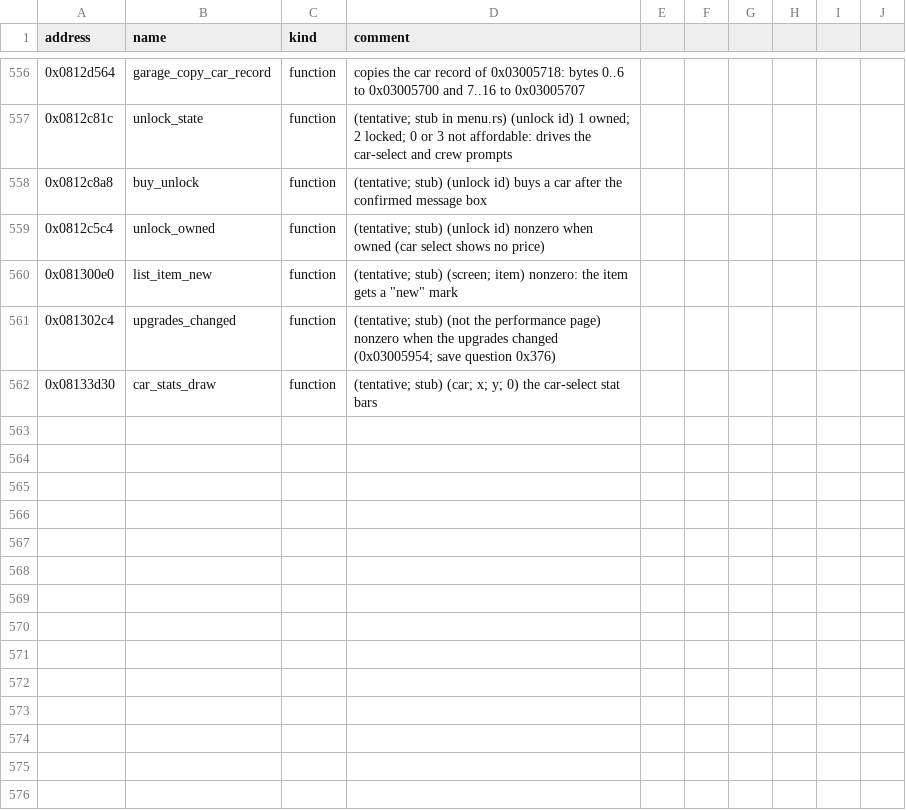
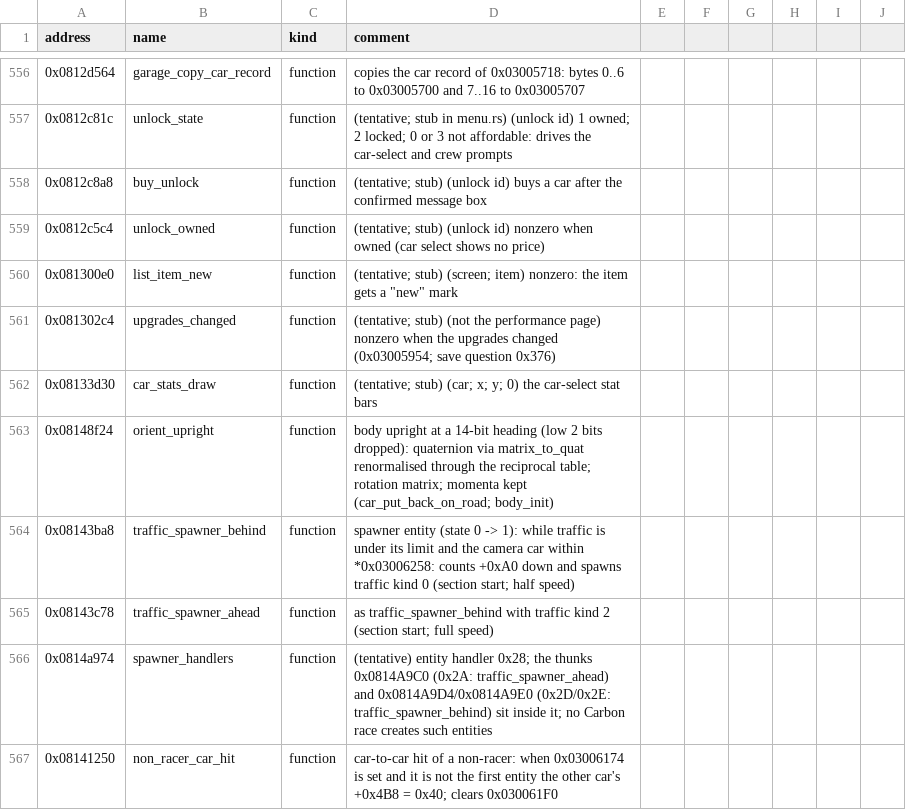
Before and after one commit to mtailordev/nfs-gba, a CSV file: docs/engine/symbols.csv, drawn as a sheet; only a part is shown, gaps mark what is left out; the diff names each change by its address in the sheet, - before the commit and + after, or states it on an @@ line.

Commit message:
Integrate live-race, menus-2 and physics-paths ledger and notes
With physics-paths merged, all five game-loop traces run free for their
whole length (2,445 frames) with nothing stood in. FIDELITY: close R25,
D18, D17, D3 and D9-D13; narrow R11, D4, U3, U4, U7; new U9. Symbols 5
and 9 address rows via notes_merge; wingman globals merged by hand
(0x030061DC is the command count).

```diff
--- a/docs/engine/symbols.csv
+++ b/docs/engine/symbols.csv
+row 563: 0x08148f24 | orient_upright | function | body upright at a 14-bit heading (low 2 bits dropped): quaternion via matrix_to_quat renormalised through the reciprocal table; rotation matrix; momenta kept (car_put_back_on_road; body_init)
+row 564: 0x08143ba8 | traffic_spawner_behind | function | spawner entity (state 0 -> 1): while traffic is under its limit and the camera car within *0x03006258: counts +0xA0 down and spawns traffic kind 0 (section start; half speed)
+row 565: 0x08143c78 | traffic_spawner_ahead | function | as traffic_spawner_behind with traffic kind 2 (section start; full speed)
+row 566: 0x0814a974 | spawner_handlers | function | (tentative) entity handler 0x28; the thunks 0x0814A9C0 (0x2A: traffic_spawner_ahead) and 0x0814A9D4/0x0814A9E0 (0x2D/0x2E: traffic_spawner_behind) sit inside it; no Carbon race creates such entities
+row 567: 0x08141250 | non_racer_car_hit | function | car-to-car hit of a non-racer: when 0x03006174 is set and it is not the first entity the other car's +0x4B8 = 0x40; clears 0x030061F0
```
Also changed, not shown: 2 other files.
